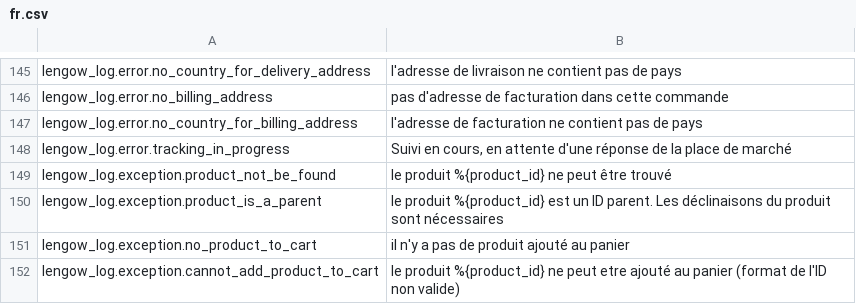
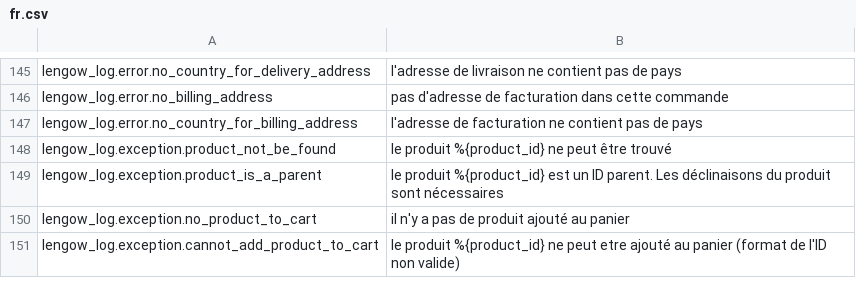
Before and after one commit to lengow/plugin-prestashop, a CSV file: translations/fr.csv, drawn as a sheet; only a part is shown, gaps mark what is left out; the diff names each change by its address in the sheet, - before the commit and + after, or states it on an @@ line.

```diff
--- a/translations/fr.csv
+++ b/translations/fr.csv
-row 148: lengow_log.error.tracking_in_progress | Suivi en cours, en attente d'une réponse de la place de marché
```
Also changed, not shown: translations/en.csv, 5 other files.
